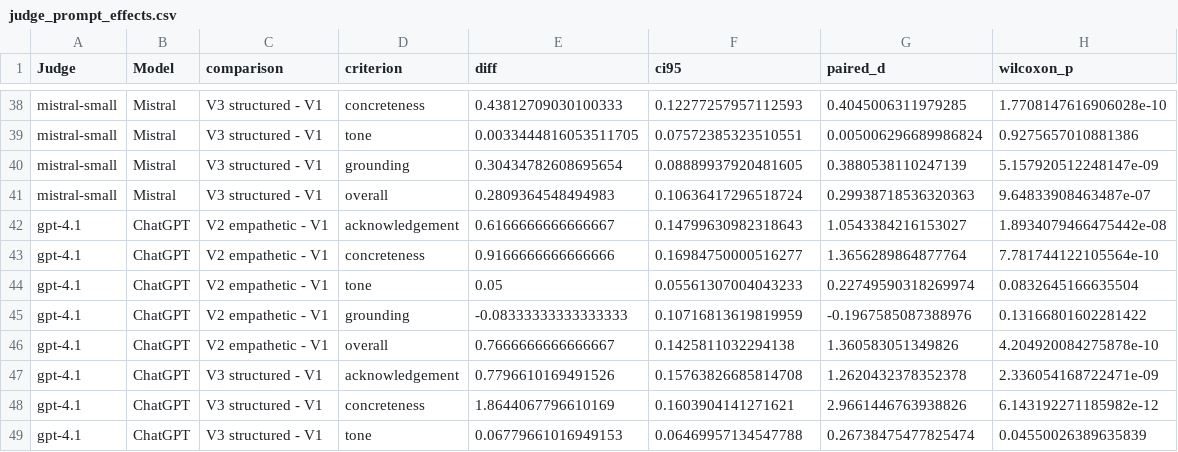
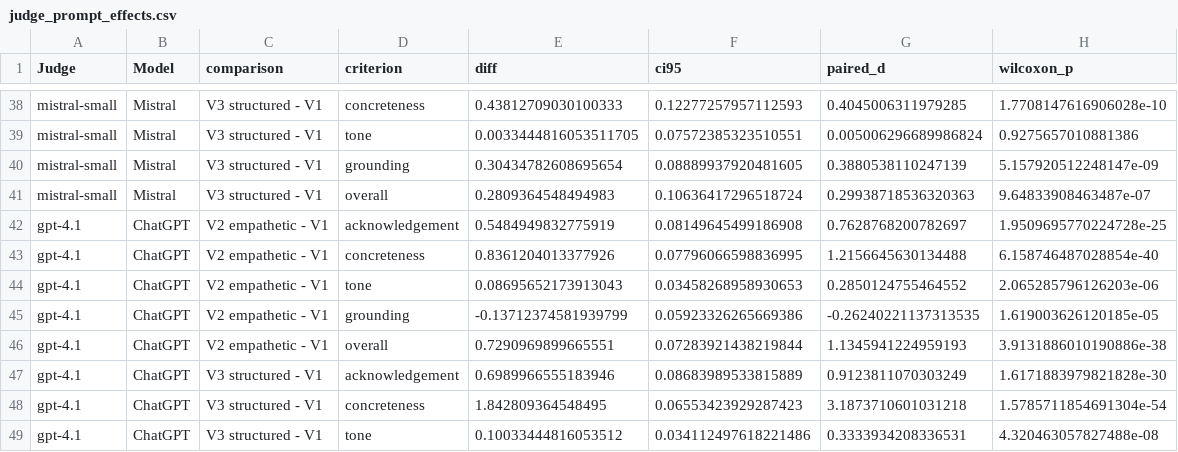
Before and after one commit to lsjscarlett/financial-complaints, a CSV file: analysis/tables/judge_prompt_effects.csv, drawn as a sheet; only a part is shown, gaps mark what is left out; the diff covers the shown part only.

```diff
--- a/analysis/tables/judge_prompt_effects.csv
+++ b/analysis/tables/judge_prompt_effects.csv
@@ -41,9 +41,9 @@ mistral-small,Mistral,V3 structured - V1,grounding,0.30434782608695654,0.0888993
 mistral-small,Mistral,V3 structured - V1,overall,0.2809364548494983,0.10636417296518724,0.29938718536320363,9.64833908463487e-07
-gpt-4.1,ChatGPT,V2 empathetic - V1,acknowledgement,0.6166666666666667,0.14799630982318643,1.0543384216153027,1.8934079466475442e-08
-gpt-4.1,ChatGPT,V2 empathetic - V1,concreteness,0.9166666666666666,0.16984750000516277,1.3656289864877764,7.781744122105564e-10
-gpt-4.1,ChatGPT,V2 empathetic - V1,tone,0.05,0.05561307004043233,0.22749590318269974,0.0832645166635504
-gpt-4.1,ChatGPT,V2 empathetic - V1,grounding,-0.08333333333333333,0.10716813619819959,-0.1967585087388976,0.13166801602281422
-gpt-4.1,ChatGPT,V2 empathetic - V1,overall,0.7666666666666667,0.1425811032294138,1.360583051349826,4.204920084275878e-10
-gpt-4.1,ChatGPT,V3 structured - V1,acknowledgement,0.7796610169491526,0.15763826685814708,1.2620432378352378,2.336054168722471e-09
-gpt-4.1,ChatGPT,V3 structured - V1,concreteness,1.8644067796610169,0.1603904141271621,2.9661446763938826,6.143192271185982e-12
-gpt-4.1,ChatGPT,V3 structured - V1,tone,0.06779661016949153,0.06469957134547788,0.26738475477825474,0.04550026389635839
+gpt-4.1,ChatGPT,V2 empathetic - V1,acknowledgement,0.5484949832775919,0.08149645499186908,0.7628768200782697,1.9509695770224728e-25
+gpt-4.1,ChatGPT,V2 empathetic - V1,concreteness,0.8361204013377926,0.07796066598836995,1.2156645630134488,6.158746487028854e-40
+gpt-4.1,ChatGPT,V2 empathetic - V1,tone,0.08695652173913043,0.03458268958930653,0.2850124755464552,2.065285796126203e-06
+gpt-4.1,ChatGPT,V2 empathetic - V1,grounding,-0.13712374581939799,0.05923326265669386,-0.26240221137313535,1.619003626120185e-05
+gpt-4.1,ChatGPT,V2 empathetic - V1,overall,0.7290969899665551,0.07283921438219844,1.1345941224959193,3.9131886010190886e-38
+gpt-4.1,ChatGPT,V3 structured - V1,acknowledgement,0.6989966555183946,0.08683989533815889,0.9123811070303249,1.6171883979821828e-30
+gpt-4.1,ChatGPT,V3 structured - V1,concreteness,1.842809364548495,0.06553423929287423,3.1873710601031218,1.5785711854691304e-54
+gpt-4.1,ChatGPT,V3 structured - V1,tone,0.10033444816053512,0.034112497618221486,0.3333934208336531,4.320463057827488e-08
```
Also changed, not shown: 48 edited cells elsewhere in this file, analysis/tables/judge_agreement.csv, analysis/tables/judge_means.csv, 11 other files.
